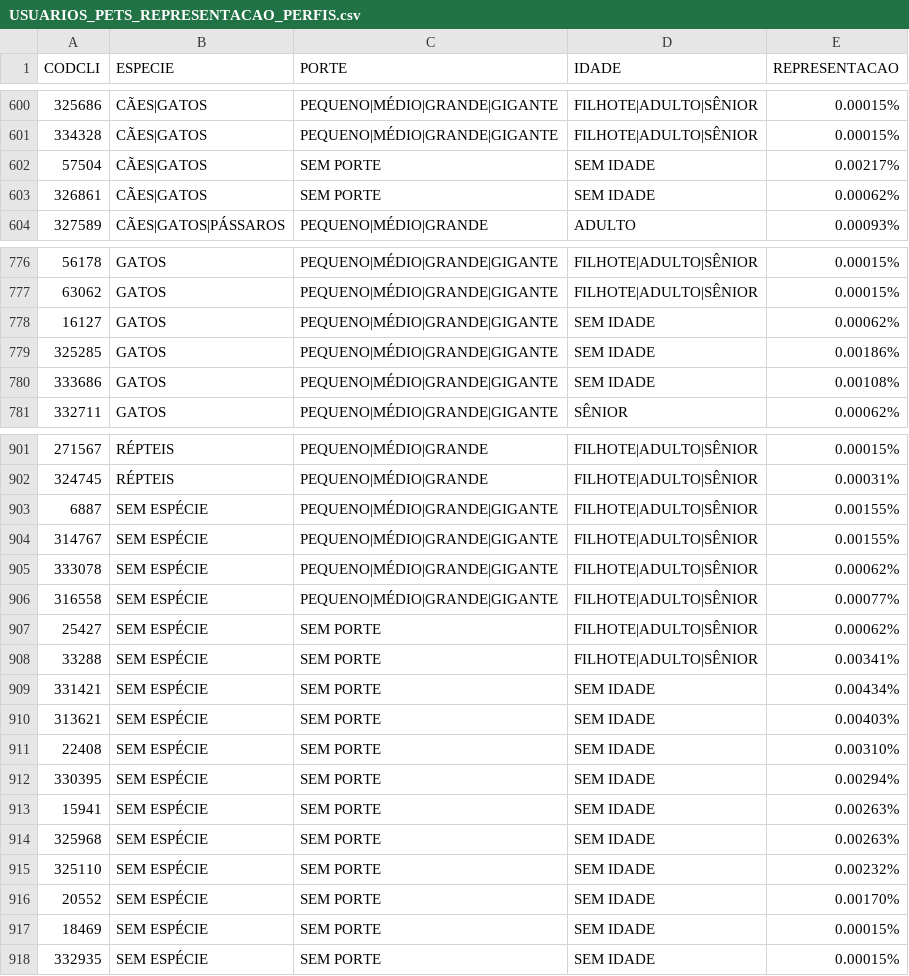
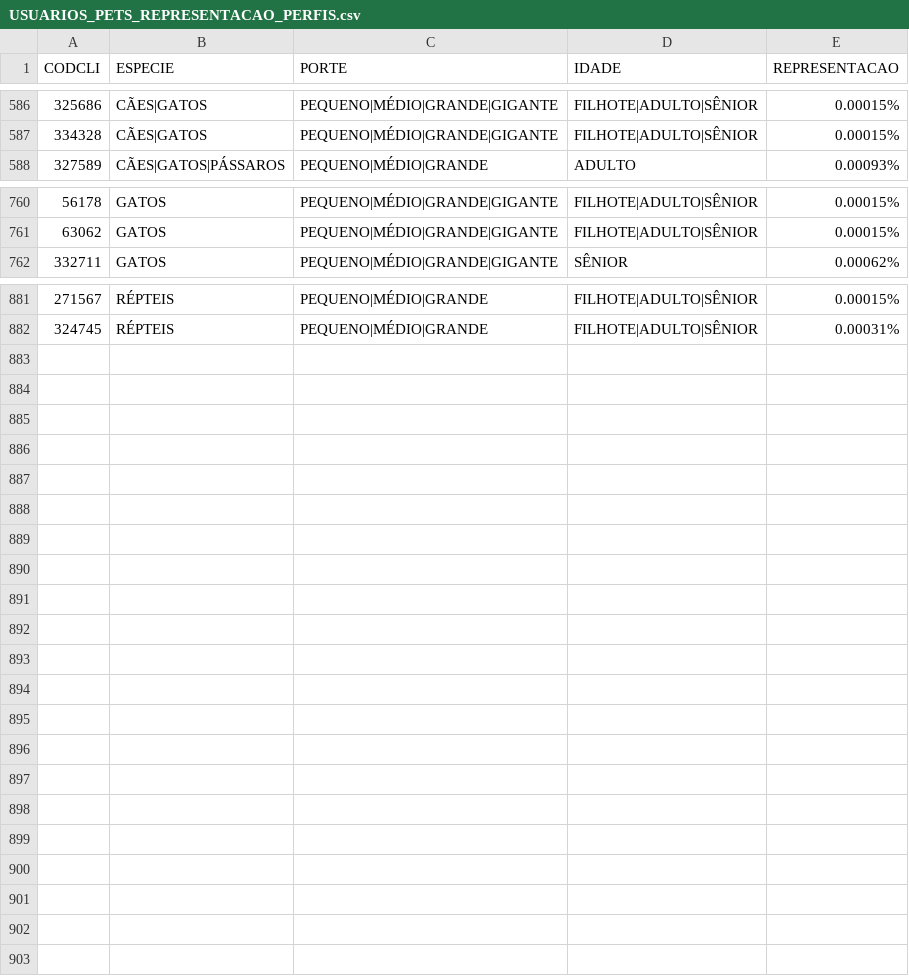
Before and after one commit to kaellandrade/naive-bayes-pwa, a CSV file: Dados/USUARIOS_PETS_REPRESENTACAO_PERFIS.csv, drawn as a sheet; only a part is shown, gaps mark what is left out; the diff covers the shown part only.

```diff
--- a/Dados/USUARIOS_PETS_REPRESENTACAO_PERFIS.csv
+++ b/Dados/USUARIOS_PETS_REPRESENTACAO_PERFIS.csv
@@ -601,4 +587,2 @@ CODCLI,ESPECIE,PORTE,IDADE,REPRESENTACAO
 334328,CÃES|GATOS,PEQUENO|MÉDIO|GRANDE|GIGANTE,FILHOTE|ADULTO|SÊNIOR,0.00015%
-57504,CÃES|GATOS,SEM PORTE,SEM IDADE,0.00217%
-326861,CÃES|GATOS,SEM PORTE,SEM IDADE,0.00062%
 327589,CÃES|GATOS|PÁSSAROS,PEQUENO|MÉDIO|GRANDE,ADULTO,0.00093%
@@ -777,5 +761,2 @@ CODCLI,ESPECIE,PORTE,IDADE,REPRESENTACAO
 63062,GATOS,PEQUENO|MÉDIO|GRANDE|GIGANTE,FILHOTE|ADULTO|SÊNIOR,0.00015%
-16127,GATOS,PEQUENO|MÉDIO|GRANDE|GIGANTE,SEM IDADE,0.00062%
-325285,GATOS,PEQUENO|MÉDIO|GRANDE|GIGANTE,SEM IDADE,0.00186%
-333686,GATOS,PEQUENO|MÉDIO|GRANDE|GIGANTE,SEM IDADE,0.00108%
 332711,GATOS,PEQUENO|MÉDIO|GRANDE|GIGANTE,SÊNIOR,0.00062%
@@ -902,17 +882 @@ CODCLI,ESPECIE,PORTE,IDADE,REPRESENTACAO
 324745,RÉPTEIS,PEQUENO|MÉDIO|GRANDE,FILHOTE|ADULTO|SÊNIOR,0.00031%
-6887,SEM ESPÉCIE,PEQUENO|MÉDIO|GRANDE|GIGANTE,FILHOTE|ADULTO|SÊNIOR,0.00155%
-314767,SEM ESPÉCIE,PEQUENO|MÉDIO|GRANDE|GIGANTE,FILHOTE|ADULTO|SÊNIOR,0.00155%
-333078,SEM ESPÉCIE,PEQUENO|MÉDIO|GRANDE|GIGANTE,FILHOTE|ADULTO|SÊNIOR,0.00062%
-316558,SEM ESPÉCIE,PEQUENO|MÉDIO|GRANDE|GIGANTE,FILHOTE|ADULTO|SÊNIOR,0.00077%
-25427,SEM ESPÉCIE,SEM PORTE,FILHOTE|ADULTO|SÊNIOR,0.00062%
-33288,SEM ESPÉCIE,SEM PORTE,FILHOTE|ADULTO|SÊNIOR,0.00341%
-331421,SEM ESPÉCIE,SEM PORTE,SEM IDADE,0.00434%
-313621,SEM ESPÉCIE,SEM PORTE,SEM IDADE,0.00403%
-22408,SEM ESPÉCIE,SEM PORTE,SEM IDADE,0.00310%
-330395,SEM ESPÉCIE,SEM PORTE,SEM IDADE,0.00294%
-15941,SEM ESPÉCIE,SEM PORTE,SEM IDADE,0.00263%
-325968,SEM ESPÉCIE,SEM PORTE,SEM IDADE,0.00263%
-325110,SEM ESPÉCIE,SEM PORTE,SEM IDADE,0.00232%
-20552,SEM ESPÉCIE,SEM PORTE,SEM IDADE,0.00170%
-18469,SEM ESPÉCIE,SEM PORTE,SEM IDADE,0.00015%
-332935,SEM ESPÉCIE,SEM PORTE,SEM IDADE,0.00015%
```
Also changed, not shown: 15 removed rows elsewhere in this file, 3 other files.
